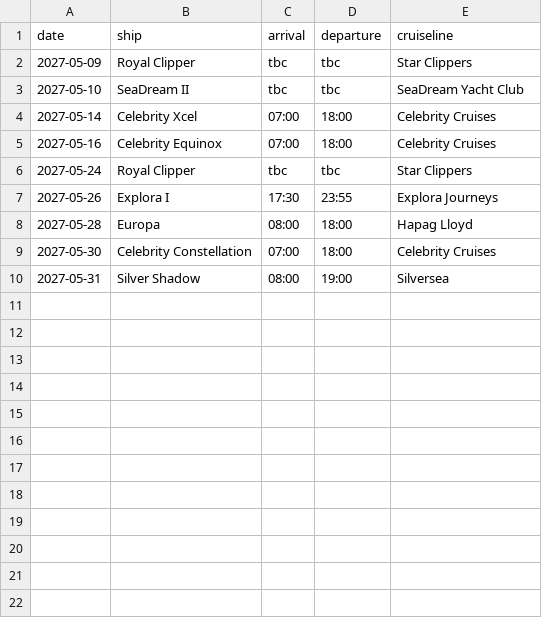
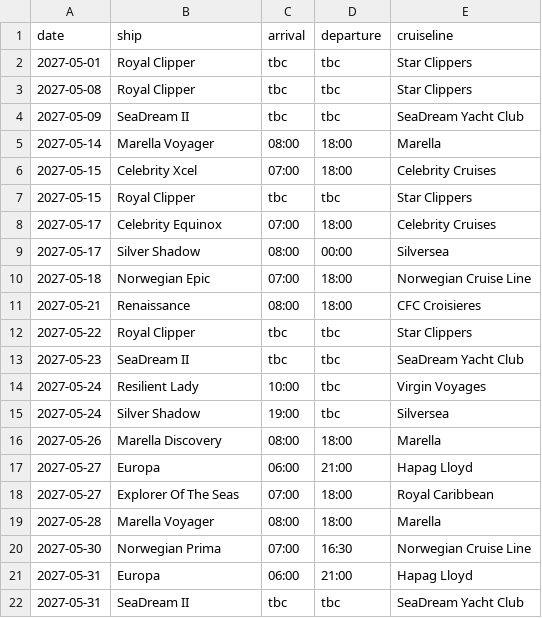
Before and after one commit to grahamchuter-debug/villefranche-shore-excursions, a CSV file: public/data/may-2027.csv, drawn as a sheet.

```diff
--- a/public/data/may-2027.csv
+++ b/public/data/may-2027.csv
@@ -1,10 +1,22 @@
 date,ship,arrival,departure,cruiseline
-2027-05-09,Royal Clipper,tbc,tbc,Star Clippers
-2027-05-10,SeaDream II,tbc,tbc,SeaDream Yacht Club
-2027-05-14,Celebrity Xcel,07:00,18:00,Celebrity Cruises
-2027-05-16,Celebrity Equinox,07:00,18:00,Celebrity Cruises
-2027-05-24,Royal Clipper,tbc,tbc,Star Clippers
-2027-05-26,Explora I,17:30,23:55,Explora Journeys
-2027-05-28,Europa,08:00,18:00,Hapag Lloyd
-2027-05-30,Celebrity Constellation,07:00,18:00,Celebrity Cruises
-2027-05-31,Silver Shadow,08:00,19:00,Silversea
+2027-05-01,Royal Clipper,tbc,tbc,Star Clippers
+2027-05-08,Royal Clipper,tbc,tbc,Star Clippers
+2027-05-09,SeaDream II,tbc,tbc,SeaDream Yacht Club
+2027-05-14,Marella Voyager,08:00,18:00,Marella
+2027-05-15,Celebrity Xcel,07:00,18:00,Celebrity Cruises
+2027-05-15,Royal Clipper,tbc,tbc,Star Clippers
+2027-05-17,Celebrity Equinox,07:00,18:00,Celebrity Cruises
+2027-05-17,Silver Shadow,08:00,00:00,Silversea
+2027-05-18,Norwegian Epic,07:00,18:00,Norwegian Cruise Line
+2027-05-21,Renaissance,08:00,18:00,CFC Croisieres
+2027-05-22,Royal Clipper,tbc,tbc,Star Clippers
+2027-05-23,SeaDream II,tbc,tbc,SeaDream Yacht Club
+2027-05-24,Resilient Lady,10:00,tbc,Virgin Voyages
+2027-05-24,Silver Shadow,19:00,tbc,Silversea
+2027-05-26,Marella Discovery,08:00,18:00,Marella
+2027-05-27,Europa,06:00,21:00,Hapag Lloyd
+2027-05-27,Explorer Of The Seas,07:00,18:00,Royal Caribbean
+2027-05-28,Marella Voyager,08:00,18:00,Marella
+2027-05-30,Norwegian Prima,07:00,16:30,Norwegian Cruise Line
+2027-05-31,Europa,06:00,21:00,Hapag Lloyd
+2027-05-31,SeaDream II,tbc,tbc,SeaDream Yacht Club
```
Also changed, not shown: public/data/july-2026.csv, public/data/october-2026.csv, 17 other files.
